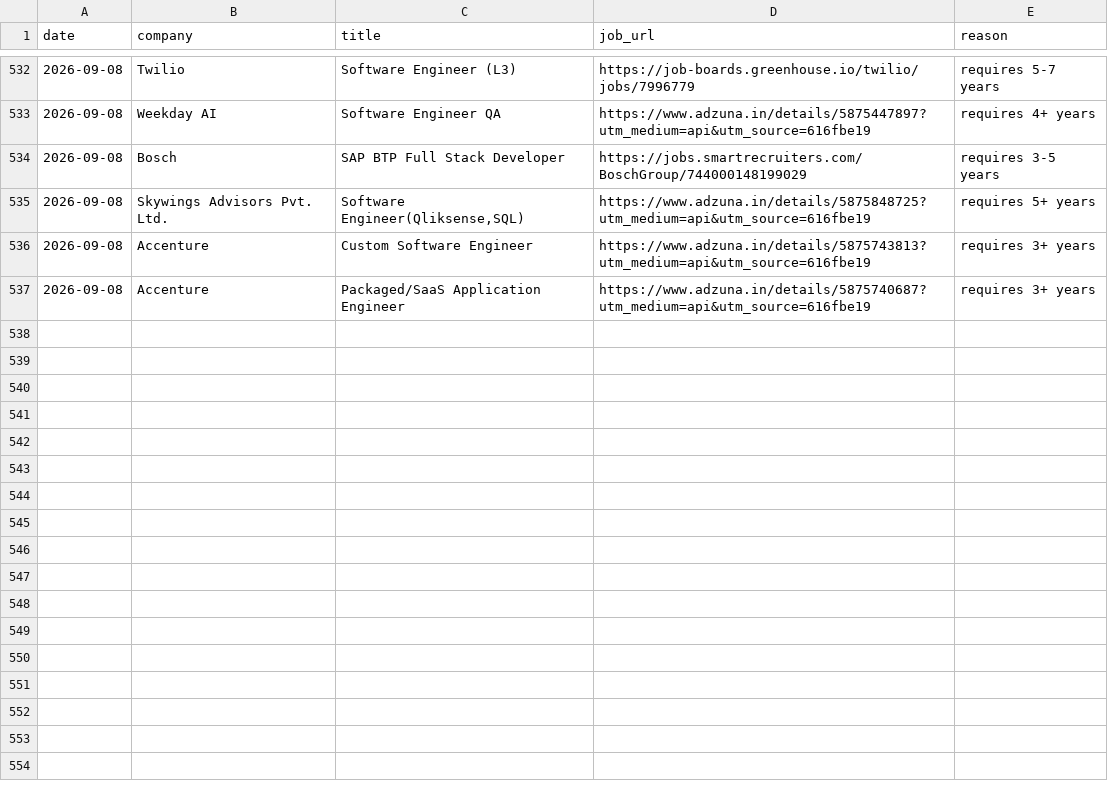
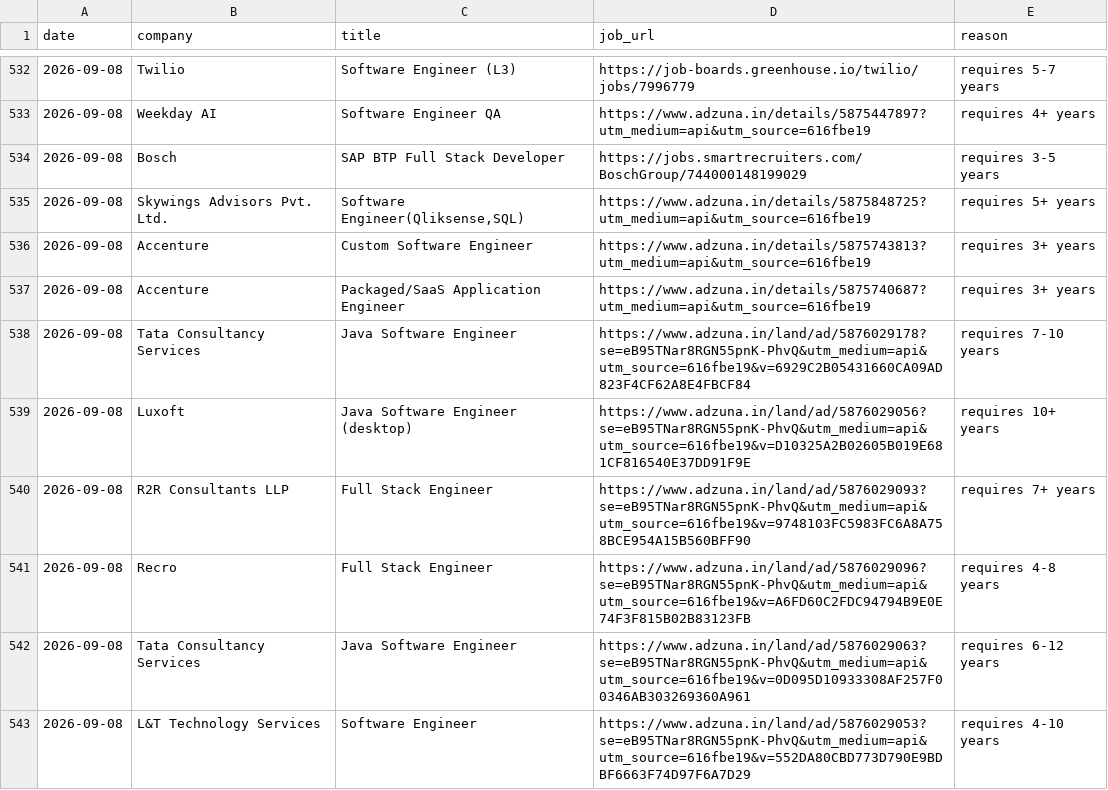
Before and after one commit to gopalverma416/jobhunt-autopilot, a CSV file: rejected_log.csv, drawn as a sheet; only a part is shown, gaps mark what is left out.

```diff
--- a/rejected_log.csv
+++ b/rejected_log.csv
@@ -537 +537,7 @@ date,company,title,job_url,reason
 2026-09-08,Accenture,Packaged/SaaS Application Engineer,https://www.adzuna.in/details/5875740687?utm_medium=api&utm_source=616fbe19,requires 3+ years
+2026-09-08,Tata Consultancy Services,Java Software Engineer,https://www.adzuna.in/land/ad/5876029178?se=eB95TNar8RGN55pnK-PhvQ&utm_medium=api&utm_source=616fbe19&v=6929C2B05431660CA09AD823F4CF62A8E4FBCF84,requires 7-10 years
+2026-09-08,Luxoft,Java Software Engineer (desktop),https://www.adzuna.in/land/ad/5876029056?se=eB95TNar8RGN55pnK-PhvQ&utm_medium=api&utm_source=616fbe19&v=D10325A2B02605B019E681CF816540E37DD91F9E,requires 10+ years
+2026-09-08,R2R Consultants LLP,Full Stack Engineer,https://www.adzuna.in/land/ad/5876029093?se=eB95TNar8RGN55pnK-PhvQ&utm_medium=api&utm_source=616fbe19&v=9748103FC5983FC6A8A758BCE954A15B560BFF90,requires 7+ years
+2026-09-08,Recro,Full Stack Engineer,https://www.adzuna.in/land/ad/5876029096?se=eB95TNar8RGN55pnK-PhvQ&utm_medium=api&utm_source=616fbe19&v=A6FD60C2FDC94794B9E0E74F3F815B02B83123FB,requires 4-8 years
+2026-09-08,Tata Consultancy Services,Java Software Engineer,https://www.adzuna.in/land/ad/5876029063?se=eB95TNar8RGN55pnK-PhvQ&utm_medium=api&utm_source=616fbe19&v=0D095D10933308AF257F00346AB303269360A961,requires 6-12 years
+2026-09-08,L&T Technology Services,Software Engineer,https://www.adzuna.in/land/ad/5876029053?se=eB95TNar8RGN55pnK-PhvQ&utm_medium=api&utm_source=616fbe19&v=552DA80CBD773D790E9BDBF6663F74D97F6A7D29,requires 4-10 years
```
Also changed, not shown: tracker.csv, 2 other files.
